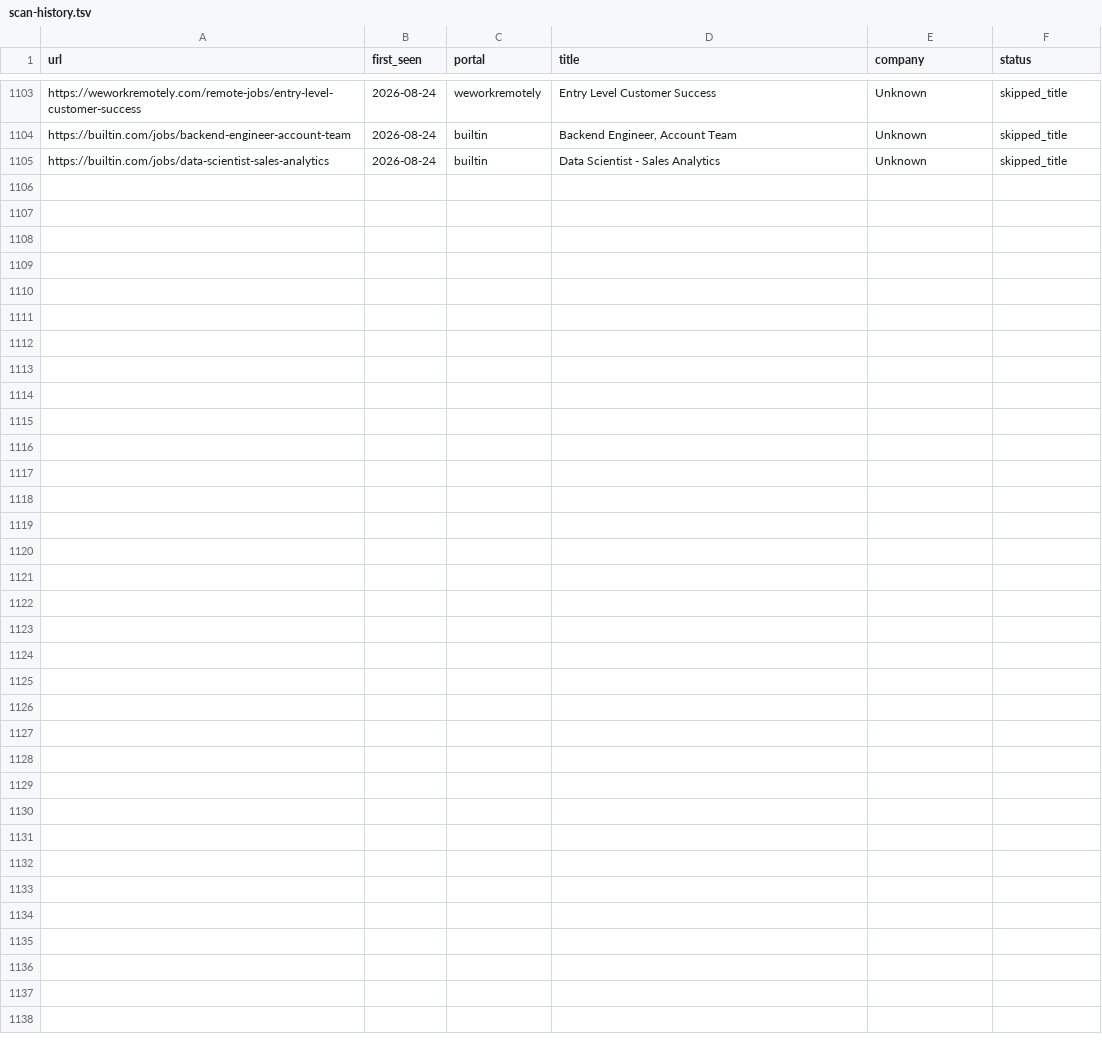
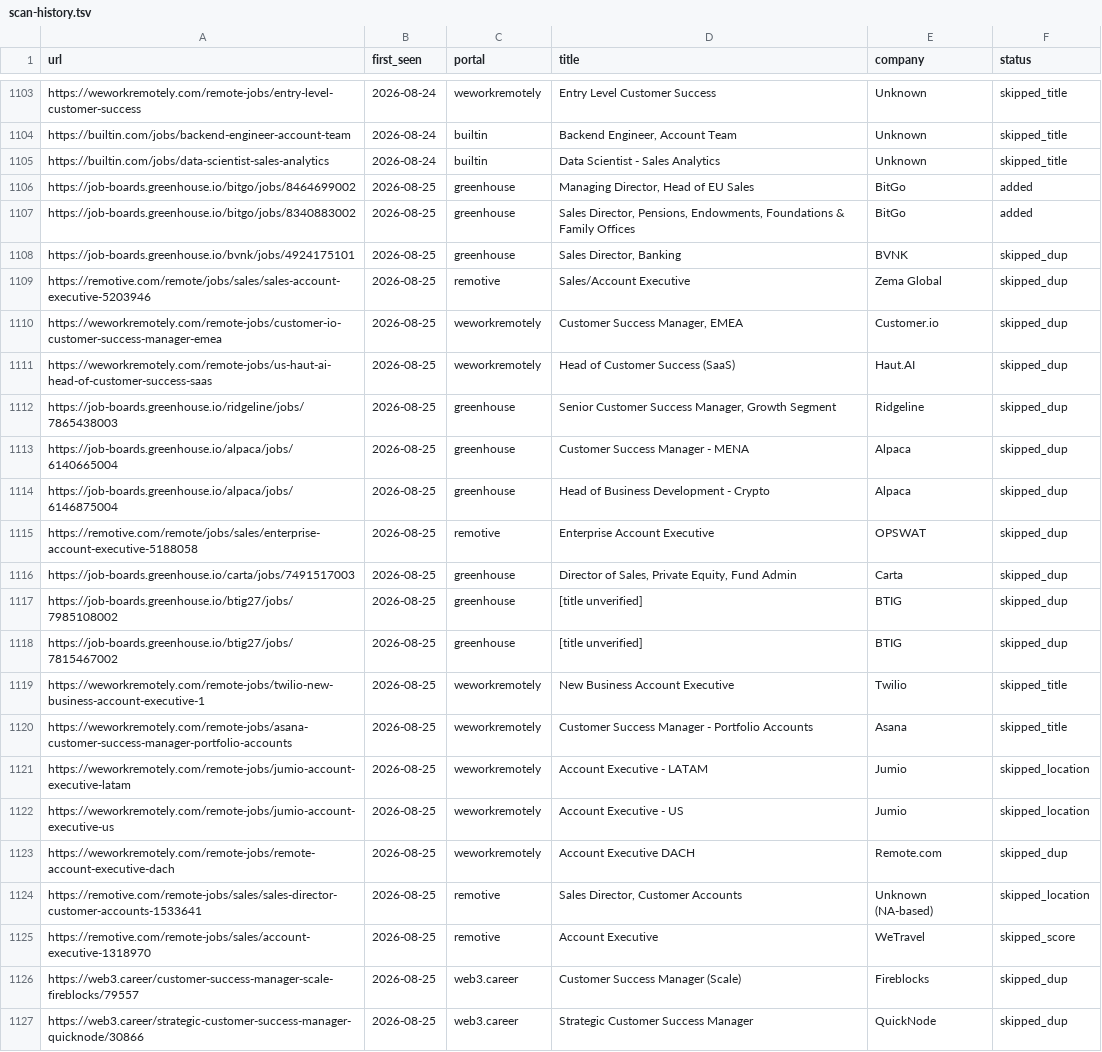
Before and after one commit to Gabangxa/career-ops-santifer, a TSV file: data/scan-history.tsv, drawn as a sheet; only a part is shown, gaps mark what is left out.

```diff
--- a/data/scan-history.tsv
+++ b/data/scan-history.tsv
@@ -1105 +1105,23 @@ https://builtin.com/jobs/backend-engineer-account-team	2026-08-24	builtin	Backen
 https://builtin.com/jobs/data-scientist-sales-analytics	2026-08-24	builtin	Data Scientist - Sales Analytics	Unknown	skipped_title
+https://job-boards.greenhouse.io/bitgo/jobs/8464699002	2026-08-25	greenhouse	Managing Director, Head of EU Sales	BitGo	added
+https://job-boards.greenhouse.io/bitgo/jobs/8340883002	2026-08-25	greenhouse	Sales Director, Pensions, Endowments, Foundations & Family Offices	BitGo	added
+https://job-boards.greenhouse.io/bvnk/jobs/4924175101	2026-08-25	greenhouse	Sales Director, Banking	BVNK	skipped_dup
+https://remotive.com/remote/jobs/sales/sales-account-executive-5203946	2026-08-25	remotive	Sales/Account Executive	Zema Global	skipped_dup
+https://weworkremotely.com/remote-jobs/customer-io-customer-success-manager-emea	2026-08-25	weworkremotely	Customer Success Manager, EMEA	Customer.io	skipped_dup
+https://weworkremotely.com/remote-jobs/us-haut-ai-head-of-customer-success-saas	2026-08-25	weworkremotely	Head of Customer Success (SaaS)	Haut.AI	skipped_dup
+https://job-boards.greenhouse.io/ridgeline/jobs/7865438003	2026-08-25	greenhouse	Senior Customer Success Manager, Growth Segment	Ridgeline	skipped_dup
+https://job-boards.greenhouse.io/alpaca/jobs/6140665004	2026-08-25	greenhouse	Customer Success Manager - MENA	Alpaca	skipped_dup
+https://job-boards.greenhouse.io/alpaca/jobs/6146875004	2026-08-25	greenhouse	Head of Business Development - Crypto	Alpaca	skipped_dup
+https://remotive.com/remote/jobs/sales/enterprise-account-executive-5188058	2026-08-25	remotive	Enterprise Account Executive	OPSWAT	skipped_dup
+https://job-boards.greenhouse.io/carta/jobs/7491517003	2026-08-25	greenhouse	Director of Sales, Private Equity, Fund Admin	Carta	skipped_dup
+https://job-boards.greenhouse.io/btig27/jobs/7985108002	2026-08-25	greenhouse	[title unverified]	BTIG	skipped_dup
+https://job-boards.greenhouse.io/btig27/jobs/7815467002	2026-08-25	greenhouse	[title unverified]	BTIG	skipped_dup
+https://weworkremotely.com/remote-jobs/twilio-new-business-account-executive-1	2026-08-25	weworkremotely	New Business Account Executive	Twilio	skipped_title
+https://weworkremotely.com/remote-jobs/asana-customer-success-manager-portfolio-accounts	2026-08-25	weworkremotely	Customer Success Manager - Portfolio Accounts	Asana	skipped_title
+https://weworkremotely.com/remote-jobs/jumio-account-executive-latam	2026-08-25	weworkremotely	Account Executive - LATAM	Jumio	skipped_location
+https://weworkremotely.com/remote-jobs/jumio-account-executive-us	2026-08-25	weworkremotely	Account Executive - US	Jumio	skipped_location
+https://weworkremotely.com/remote-jobs/remote-account-executive-dach	2026-08-25	weworkremotely	Account Executive DACH	Remote.com	skipped_dup
+https://remotive.com/remote-jobs/sales/sales-director-customer-accounts-1533641	2026-08-25	remotive	Sales Director, Customer Accounts	Unknown (NA-based)	skipped_location
+https://remotive.com/remote-jobs/sales/account-executive-1318970	2026-08-25	remotive	Account Executive	WeTravel	skipped_score
+https://web3.career/customer-success-manager-scale-fireblocks/79557	2026-08-25	web3.career	Customer Success Manager (Scale)	Fireblocks	skipped_dup
+https://web3.career/strategic-customer-success-manager-quicknode/30866	2026-08-25	web3.career	Strategic Customer Success Manager	QuickNode	skipped_dup
```
Also changed, not shown: 2 other files.
